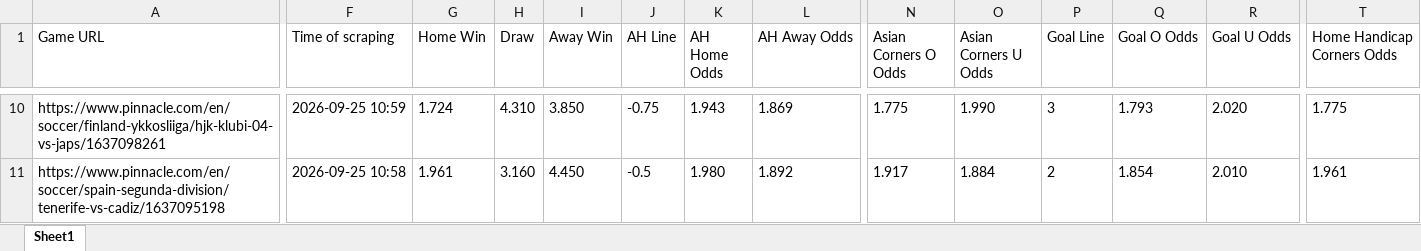
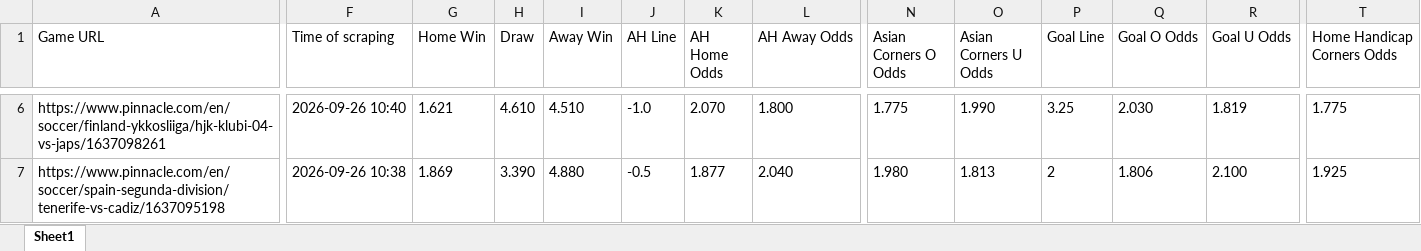
Before and after one commit to super-luke-chambers/pin_scraper, an Excel workbook: outputs/pinnacle_odds_data.xlsx, sheet Sheet1, drawn as a sheet; only a part is shown, gaps mark what is left out; values as stored, in another font and other column widths than the file's, no borders; addresses are those after the commit; the diff covers the shown part only; the diff names each change by its address in the sheet, - before the commit and + after, or states it on an @@ line.

```diff
--- a/outputs/pinnacle_odds_data.xlsx (sheet Sheet1)
+++ b/outputs/pinnacle_odds_data.xlsx (sheet Sheet1)
-F6 (Time of scraping): 2026-09-25 10:59
+F6 (Time of scraping): 2026-09-26 10:40
-G6 (Home Win): 1.724
+G6 (Home Win): 1.621
-H6 (Draw): 4.310
+H6 (Draw): 4.610
-I6 (Away Win): 3.850
+I6 (Away Win): 4.510
-J6 (AH Line): -0.75
+J6 (AH Line): -1.0
-K6 (AH Home Odds): 1.943
+K6 (AH Home Odds): 2.070
-L6 (AH Away Odds): 1.869
+L6 (AH Away Odds): 1.800
-P6 (Goal Line): 3
+P6 (Goal Line): 3.25
-Q6 (Goal O Odds): 1.793
+Q6 (Goal O Odds): 2.030
-R6 (Goal U Odds): 2.020
+R6 (Goal U Odds): 1.819
-F7 (Time of scraping): 2026-09-25 10:58
+F7 (Time of scraping): 2026-09-26 10:38
-G7 (Home Win): 1.961
+G7 (Home Win): 1.869
-H7 (Draw): 3.160
+H7 (Draw): 3.390
-I7 (Away Win): 4.450
+I7 (Away Win): 4.880
-K7 (AH Home Odds): 1.980
+K7 (AH Home Odds): 1.877
-L7 (AH Away Odds): 1.892
+L7 (AH Away Odds): 2.040
-N7 (Asian Corners O Odds): 1.917
+N7 (Asian Corners O Odds): 1.980
-O7 (Asian Corners U Odds): 1.884
+O7 (Asian Corners U Odds): 1.813
-Q7 (Goal O Odds): 1.854
+Q7 (Goal O Odds): 1.806
-R7 (Goal U Odds): 2.010
+R7 (Goal U Odds): 2.100
-T7 (Home Handicap Corners Odds): 1.961
+T7 (Home Handicap Corners Odds): 1.925
```
Also changed, not shown: 2 added rows, 5 removed rows and 179 edited cells elsewhere in this sheet, outputs/pinnacle_corners_historical.xlsx, 2 other files.
